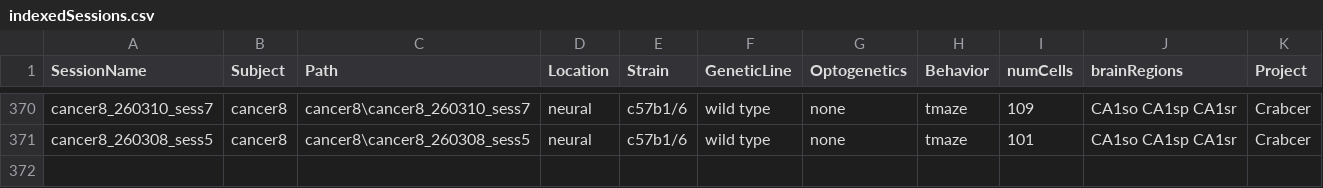
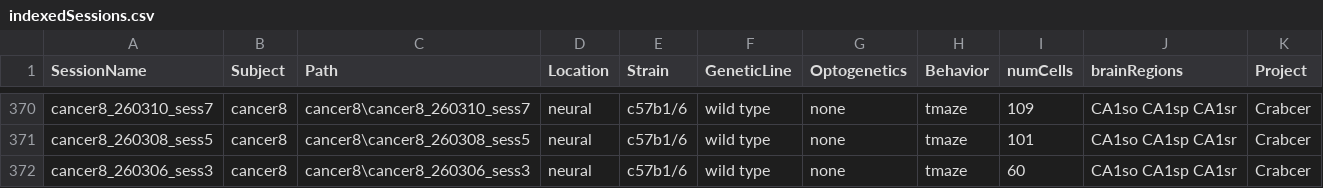
Before and after one commit to neucomplab/HippoCookBook, a CSV file: indexedSessions.csv, drawn as a sheet; only a part is shown, gaps mark what is left out.

Commit message:
Added cancer8_sess3

```diff
--- a/indexedSessions.csv
+++ b/indexedSessions.csv
@@ -371 +371,2 @@ cancer8_260310_sess7,cancer8,cancer8\cancer8_260310_sess7,neural,c57b1/6,wild ty
 cancer8_260308_sess5,cancer8,cancer8\cancer8_260308_sess5,neural,c57b1/6,wild type,"none",tmaze,101,CA1so CA1sp CA1sr,Crabcer
+cancer8_260306_sess3,cancer8,cancer8\cancer8_260306_sess3,neural,c57b1/6,wild type,"none",tmaze,60,CA1so CA1sp CA1sr,Crabcer
```
